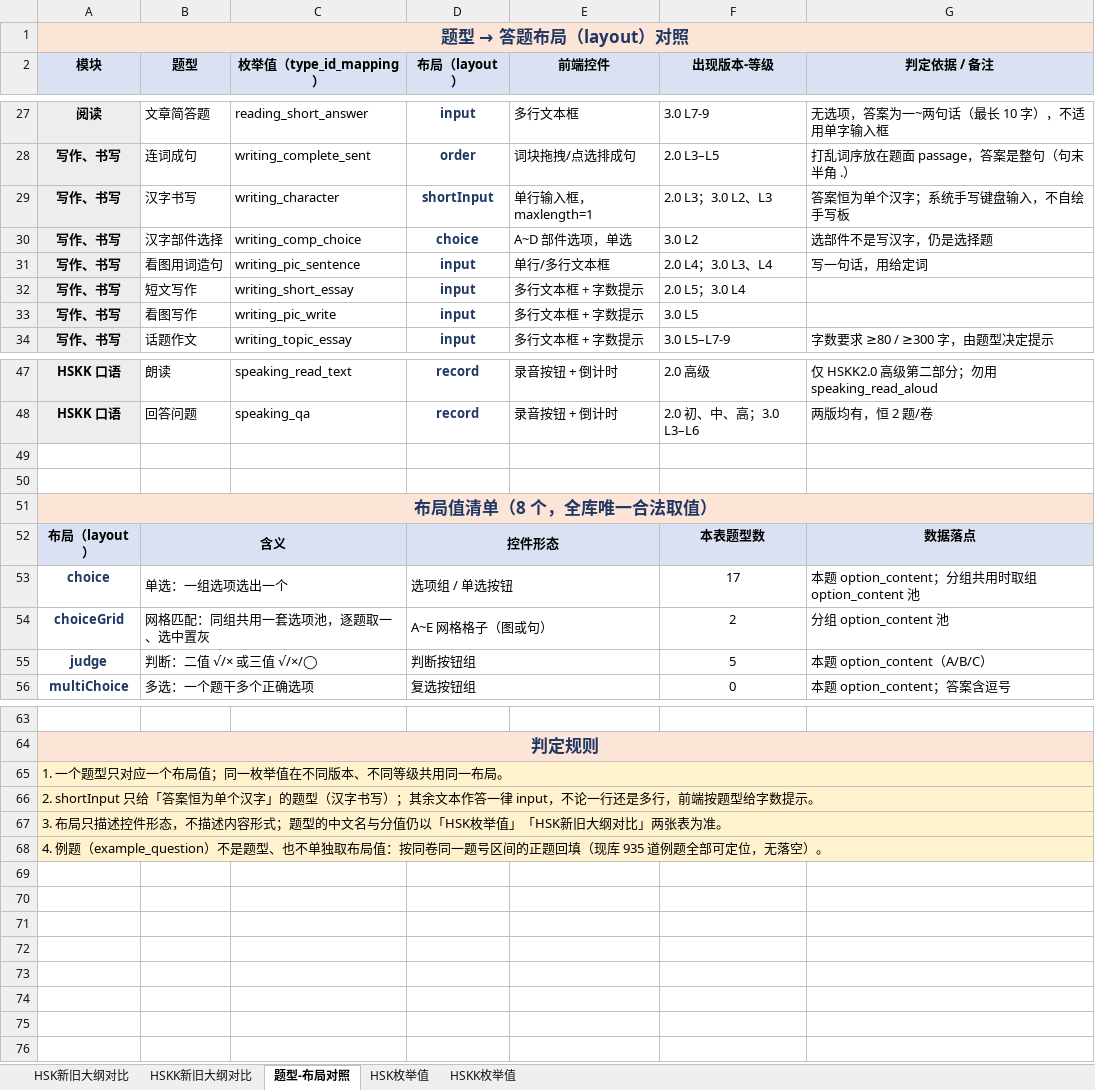
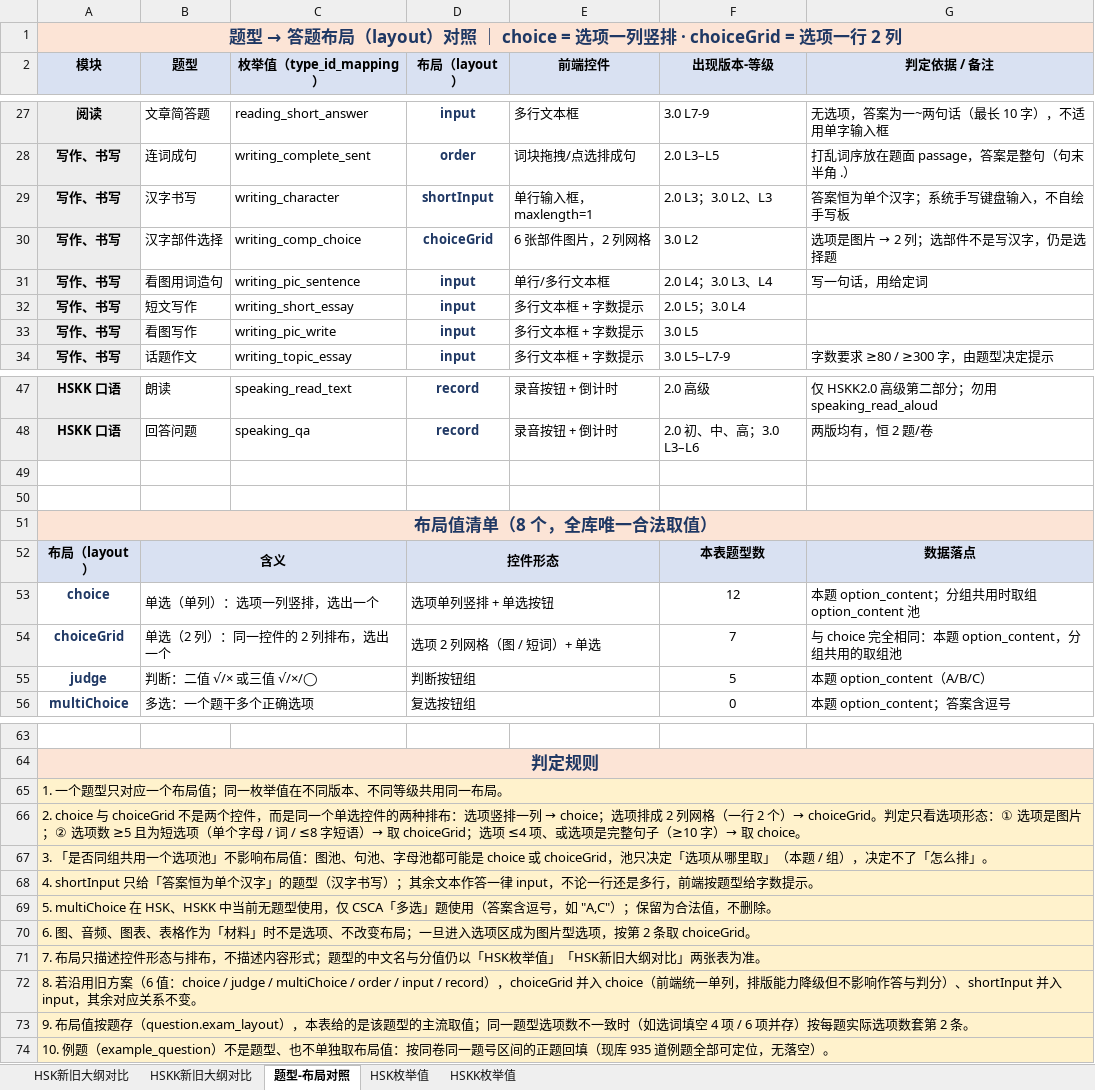
Before and after one commit to HuiyingLi687/Generic-Obsidian-Repository, an Excel workbook: 02云云天平/03业务模块/HSK3.0/新旧大纲对比(含HSK、HSKK).xlsx, sheet 题型-布局对照, drawn as a sheet; only a part is shown, gaps mark what is left out; values as stored, in another font and other column widths than the file's, no borders; removed rows and columns are numbered as before the commit, all else as after; the diff covers the shown part only; the diff names each change by its address in the sheet, - before the commit and + after, or states it on an @@ line.

```diff
--- a/02云云天平/03业务模块/HSK3.0/新旧大纲对比(含HSK、HSKK).xlsx (sheet 题型-布局对照)
+++ b/02云云天平/03业务模块/HSK3.0/新旧大纲对比(含HSK、HSKK).xlsx (sheet 题型-布局对照)
@@ A1 (模块): 题型 → 答题布局（layout）对照 → 题型 → 答题布局（layout）对照 ｜ choice = 选项一列竖排 · choiceGrid = 选项一行 2 列 @@
-D30 (布局（layout）): choice
+D30 (布局（layout）): choiceGrid
-E30 (前端控件): A~D 部件选项，单选
+E30 (前端控件): 6 张部件图片，2 列网格
@@ G30 (判定依据 / 备注): 选部件不是写汉字，仍是选择题 → 选项是图片 → 2 列；选部件不是写汉字，仍是选择题 @@
-B53 (题型): 单选：一组选项选出一个
+B53 (题型): 单选（单列）：选项一列竖排，选出一个
-D53 (布局（layout）): 选项组 / 单选按钮
+D53 (布局（layout）): 选项单列竖排 + 单选按钮
-F53 (出现版本-等级): 17
+F53 (出现版本-等级): 12
-row 54: choiceGrid | 网格匹配：同组共用一套选项池，逐题取一、选中置灰 |  | A~E 网格格子（图或句） |  | 2 | 分组 option_content 池
+row 54: choiceGrid | 单选（2 列）：同一控件的 2 列排布，选出一个 |  | 选项 2 列网格（图 / 短词）+ 单选 |  | 7 | 与 choice 完全相同：本题 option_content，分组共用的取组池
@@ A66 (模块): 2. shortInput 只给「答案恒为单个汉字」的题型（汉字书写）；其余文本作答一律 input，不论一行还是多行，前端按题型给字数提示。 → 2. choice 与 choiceGrid 不是两个控件，而是同一个单选控件的两种排布：选项竖排一列 → choice；选项排成 2 列网格（一行 2 个）→ choiceGrid。判定只看选项形态：① 选项是图片；② 选项数 ≥5 且为短选项（单个字母 / 词 / ≤8 字短语）→ 取 choiceGrid；选项 ≤4 项、或选项是完整句子（≥10 字）→ 取 choice。 @@
-A67 (模块): 3. 布局只描述控件形态，不描述内容形式；题型的中文名与分值仍以「HSK枚举值」「HSK新旧大纲对比」两张表为准。
+A67 (模块): 3. 「是否同组共用一个选项池」不影响布局值：图池、句池、字母池都可能是 choice 或 choiceGrid，池只决定「选项从哪里取」（本题 / 组），决定不了「怎么排」。
-A68 (模块): 4. 例题（example_question）不是题型、也不单独取布局值：按同卷同一题号区间的正题回填（现库 935 道例题全部可定位，无落空）。
+A68 (模块): 4. shortInput 只给「答案恒为单个汉字」的题型（汉字书写）；其余文本作答一律 input，不论一行还是多行，前端按题型给字数提示。
+row 69: 5. multiChoice 在 HSK、HSKK 中当前无题型使用，仅 CSCA「多选」题使用（答案含逗号，如 "A,C"）；保留为合法值，不删除。
+row 70: 6. 图、音频、图表、表格作为「材料」时不是选项、不改变布局；一旦进入选项区成为图片型选项，按第 2 条取 choiceGrid。
+row 71: 7. 布局只描述控件形态与排布，不描述内容形式；题型的中文名与分值仍以「HSK枚举值」「HSK新旧大纲对比」两张表为准。
+row 72: 8. 若沿用旧方案（6 值：choice / judge / multiChoice / order / input / record），choiceGrid 并入 choice（前端统一单列，排版能力降级但不影响作答与判分）、shortInput 并入 input，其余对应关系不变。
+row 73: 9. 布局值按题存（question.exam_layout），本表给的是该题型的主流取值；同一题型选项数不一致时（如选词填空 4 项 / 6 项并存）按每题实际选项数套第 2 条。
+row 74: 10. 例题（example_question）不是题型、也不单独取布局值：按同卷同一题号区间的正题回填（现库 935 道例题全部可定位，无落空）。
```
Also changed, not shown: 33 edited cells elsewhere in this sheet, 2 other files.
